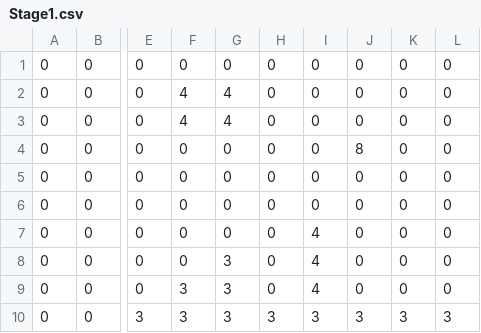
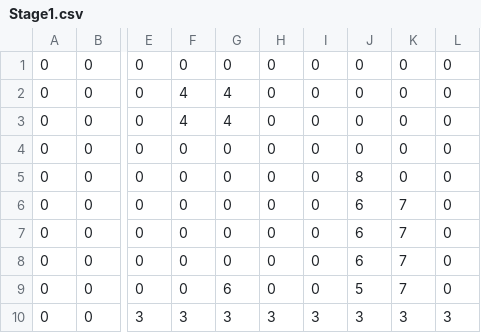
Before and after one commit to NSKnishiko245/wwNankotu, a CSV file: Assets/Resources/StageData/Stage1.csv, drawn as a sheet; only a part is shown, gaps mark what is left out; the diff names each change by its address in the sheet, - before the commit and + after, or states it on an @@ line.

```diff
--- a/Assets/Resources/StageData/Stage1.csv
+++ b/Assets/Resources/StageData/Stage1.csv
@@ row 5 moved to row 4: 0 @@
-J6:J8: 0
+J6:J8: 6
-K6:K9: 0
+K6:K9: 7
-I7:I9: 4
+I7:I9: 0
-G8: 3
+G8: 0
-F9: 3
+F9: 0
-G9: 3
+G9: 6
-J9: 0
+J9: 5
```
Also changed, not shown: 14 other files.
